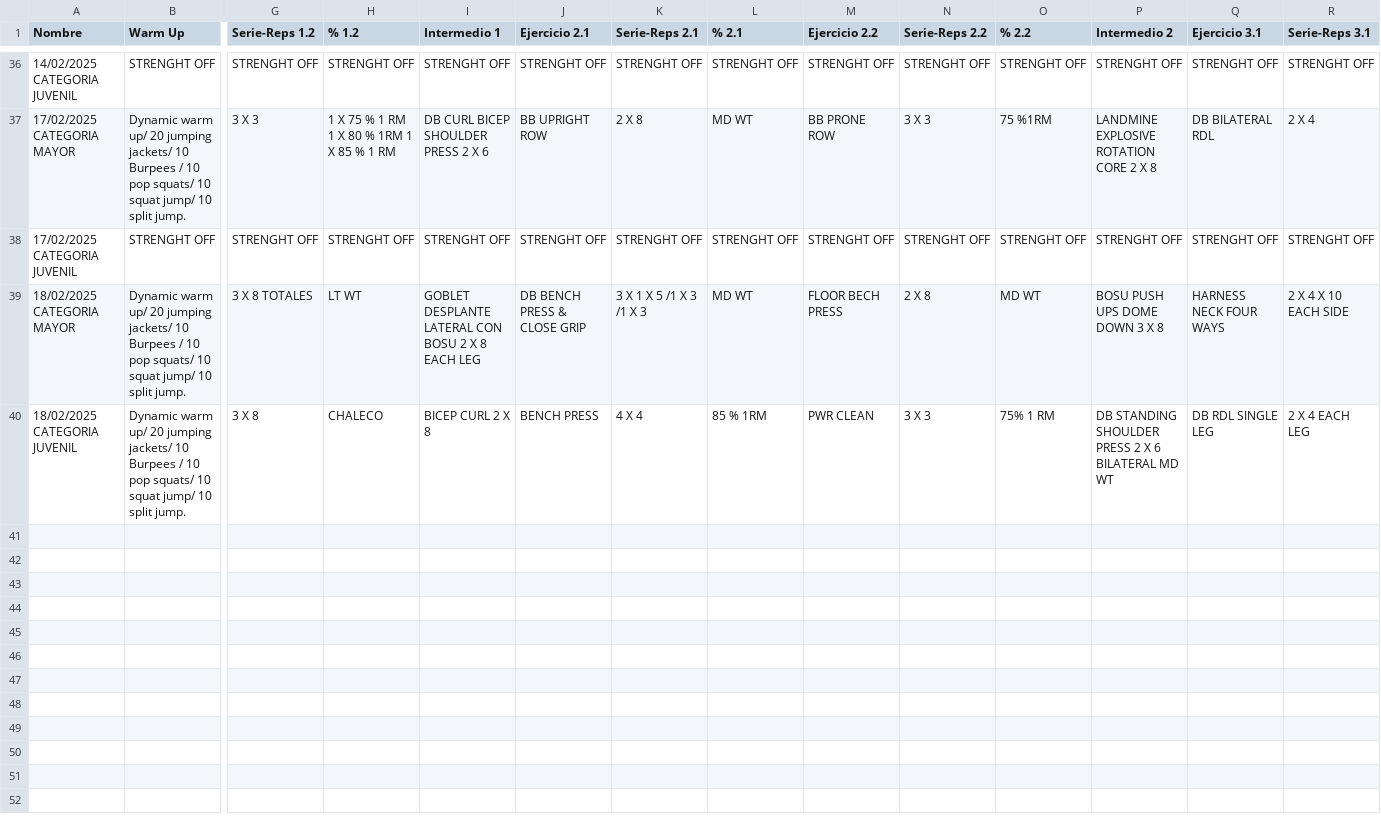
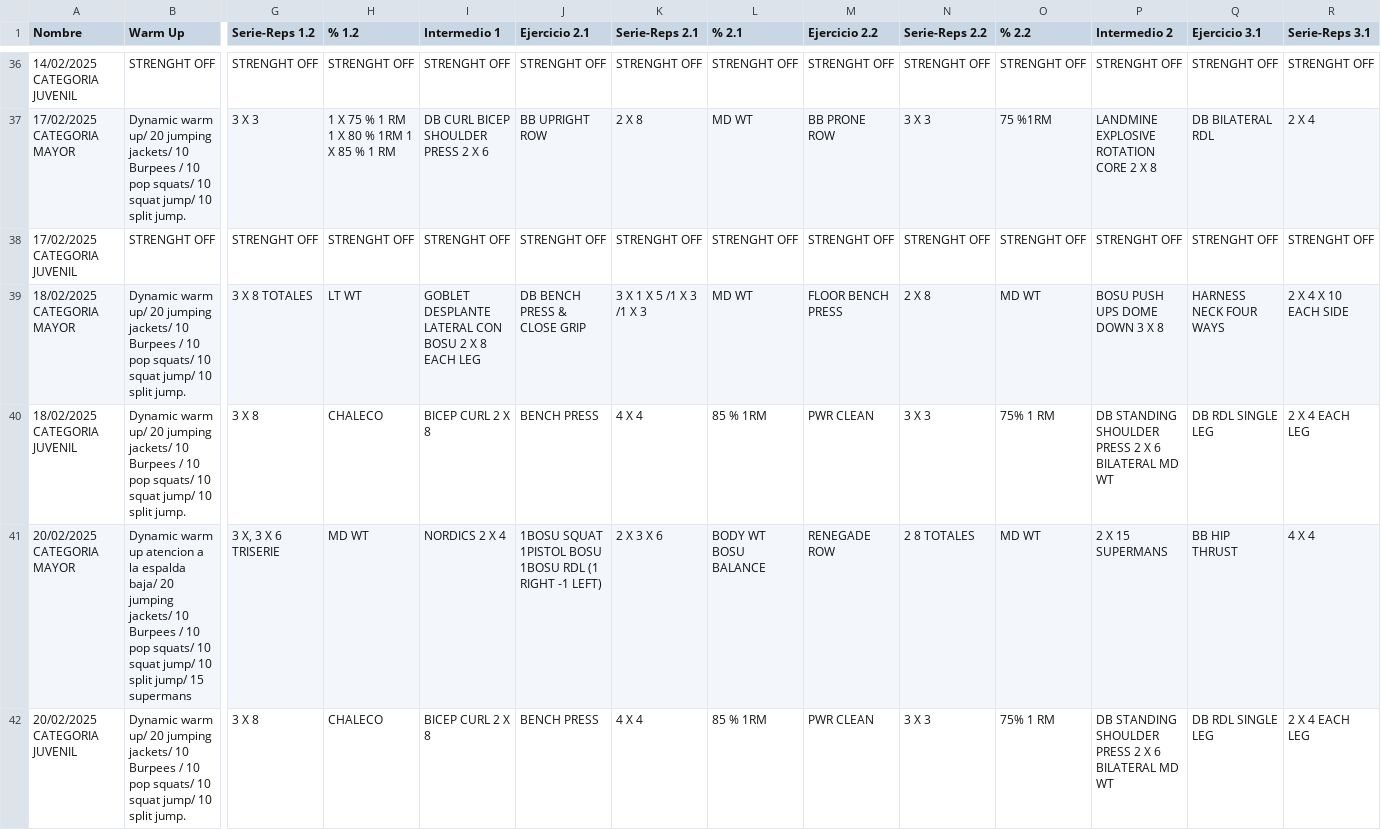
Before and after one commit to zagalseb/APPSVG, a TSV file: Rutinas.tsv, drawn as a sheet; only a part is shown, gaps mark what is left out; rows hold the shown columns only; the diff names each change by its address in the sheet, - before the commit and + after, or states it on an @@ line.

Commit message:
Add files via upload

```diff
--- a/Rutinas.tsv
+++ b/Rutinas.tsv
-M39 (Ejercicio 2.2): FLOOR BECH PRESS
+M39 (Ejercicio 2.2): FLOOR BENCH PRESS
+row 41: 20/02/2025 CATEGORIA MAYOR | Dynamic warm up atencion a la espalda baja/ 20 jumping jackets/ 10 Burpees / 10 pop squats/ 10 squat jump/ 10 split jump/ 15 supermans | 3 X, 3 X 6 TRISERIE | MD WT | NORDICS 2 X 4 | 1BOSU SQUAT 1PISTOL BOSU 1BOSU RDL (1 RIGHT -1 LEFT) | 2 X 3 X 6 | BODY WT BOSU BALANCE | RENEGADE ROW | 2 8 TOTALES | MD WT | 2 X 15 SUPERMANS | BB HIP THRUST | 4 X 4
+row 42: 20/02/2025 CATEGORIA JUVENIL | Dynamic warm up/ 20 jumping jackets/ 10 Burpees / 10 pop squats/ 10 squat jump/ 10 split jump. | 3 X 8 | CHALECO | BICEP CURL 2 X 8 | BENCH PRESS | 4 X 4 | 85 % 1RM | PWR CLEAN | 3 X 3 | 75% 1 RM | DB STANDING SHOULDER PRESS 2 X 6 BILATERAL MD WT | DB RDL SINGLE LEG | 2 X 4 EACH LEG
```
